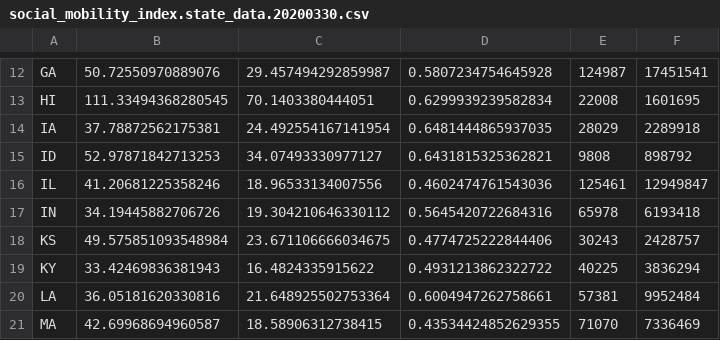
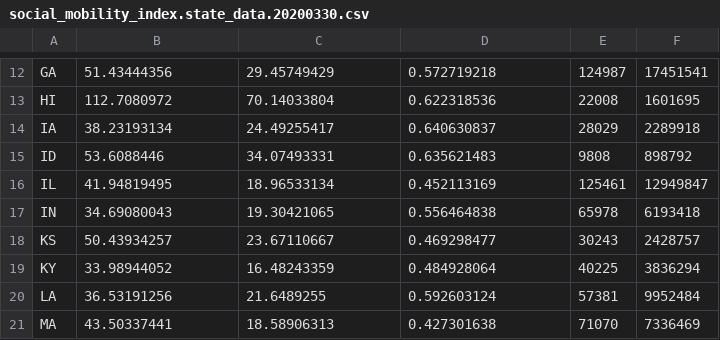
Before and after one commit to mdredze/covid19_social_mobility.github.io, a CSV file: data/social_mobility_index.state_data.20200330.csv, drawn as a sheet; only a part is shown, gaps mark what is left out; the diff covers the shown part only; the diff names each change by its address in the sheet, - before the commit and + after, or states it on an @@ line.

```diff
--- a/data/social_mobility_index.state_data.20200330.csv
+++ b/data/social_mobility_index.state_data.20200330.csv
-B12: 50.72550970889076
+B12: 51.43444356
-C12: 29.457494292859987
+C12: 29.45749429
-D12: 0.5807234754645928
+D12: 0.572719218
-B13: 111.33494368280545
+B13: 112.7080972
-C13: 70.1403380444051
+C13: 70.14033804
-D13: 0.6299939239582834
+D13: 0.622318536
-B14: 37.78872562175381
+B14: 38.23193134
-C14: 24.492554167141954
+C14: 24.49255417
-D14: 0.6481444865937035
+D14: 0.640630837
-B15: 52.97871842713253
+B15: 53.6088446
-C15: 34.07493330977127
+C15: 34.07493331
-D15: 0.6431815325362821
+D15: 0.635621483
-B16: 41.20681225358246
+B16: 41.94819495
-C16: 18.96533134007556
+C16: 18.96533134
-D16: 0.4602474761543036
+D16: 0.452113169
-B17: 34.19445882706726
+B17: 34.69080043
-C17: 19.304210646330112
+C17: 19.30421065
-D17: 0.5645420722684316
+D17: 0.556464838
-B18: 49.575851093548984
+B18: 50.43934257
-C18: 23.671106666034675
+C18: 23.67110667
-D18: 0.4774725222844406
+D18: 0.469298477
-B19: 33.42469836381943
+B19: 33.98944052
-C19: 16.4824335915622
+C19: 16.48243359
-D19: 0.4931213862322722
+D19: 0.484928064
-B20: 36.05181620330816
+B20: 36.53191256
-C20: 21.648925502753364
+C20: 21.6489255
-D20: 0.6004947262758661
+D20: 0.592603124
-B21: 42.69968694960587
+B21: 43.50337441
-C21: 18.58906312738415
+C21: 18.58906313
-D21: 0.43534424852629355
+D21: 0.427301638
```
Also changed, not shown: 1 added row, 1 removed row and 135 edited cells elsewhere in this file, 1 other file.
